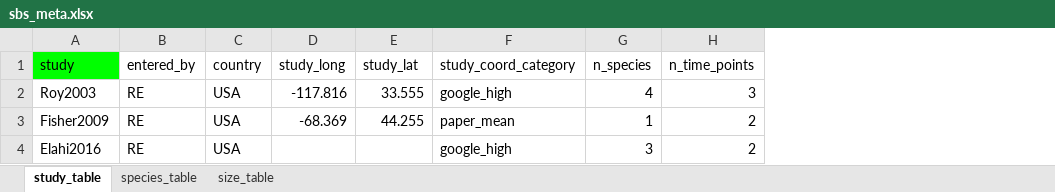
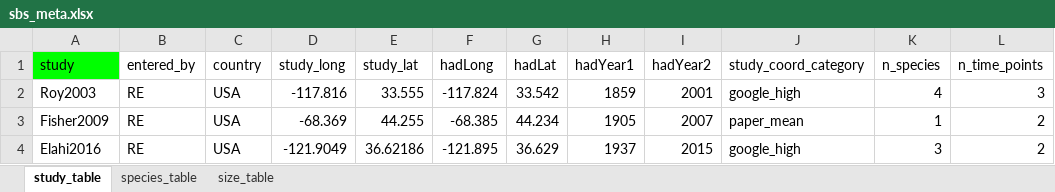
Before and after one commit to elahi/sbs_analysis, an Excel workbook: sbs_meta/output/sbs_meta.xlsx, sheet study_table, drawn as a sheet; only a part is shown; values as stored, in another font and other column widths than the file's, no borders; the diff names each change by its address in the sheet, - before the commit and + after, or states it on an @@ line.

Commit message:
got lat longs for Elahi

```diff
--- a/sbs_meta/output/sbs_meta.xlsx (sheet study_table)
+++ b/sbs_meta/output/sbs_meta.xlsx (sheet study_table)
+column F (hadLong), rows 2-4: -117.824 | -68.385 | -121.895
+column G (hadLat), rows 2-4: 33.542 | 44.234 | 36.629
+column H (hadYear1), rows 2-4: 1859 | 1905 | 1937
+column I (hadYear2), rows 2-4: 2001 | 2007 | 2015
-D4 (study_long): (empty)
+D4 (study_long): -121.9049
-E4 (study_lat): (empty)
+E4 (study_lat): 36.62186
```
Also changed, not shown: 2 other files.
